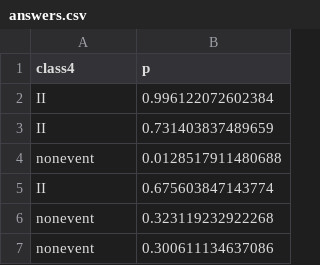
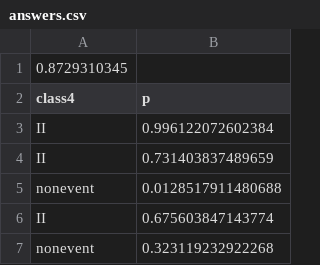
Before and after one commit to DreanoLoic/IML2022, a CSV file: answers.csv, drawn as a sheet; only a part is shown; the shorter side is filled out with more unchanged rows; the diff names each change by its address in the sheet, - before the commit and + after, or states it on an @@ line.

Commit message:
added accuracy at the beginning and cleaned the column names

```diff
--- a/answers.csv
+++ b/answers.csv
+row 1: 0.8729310345
```
